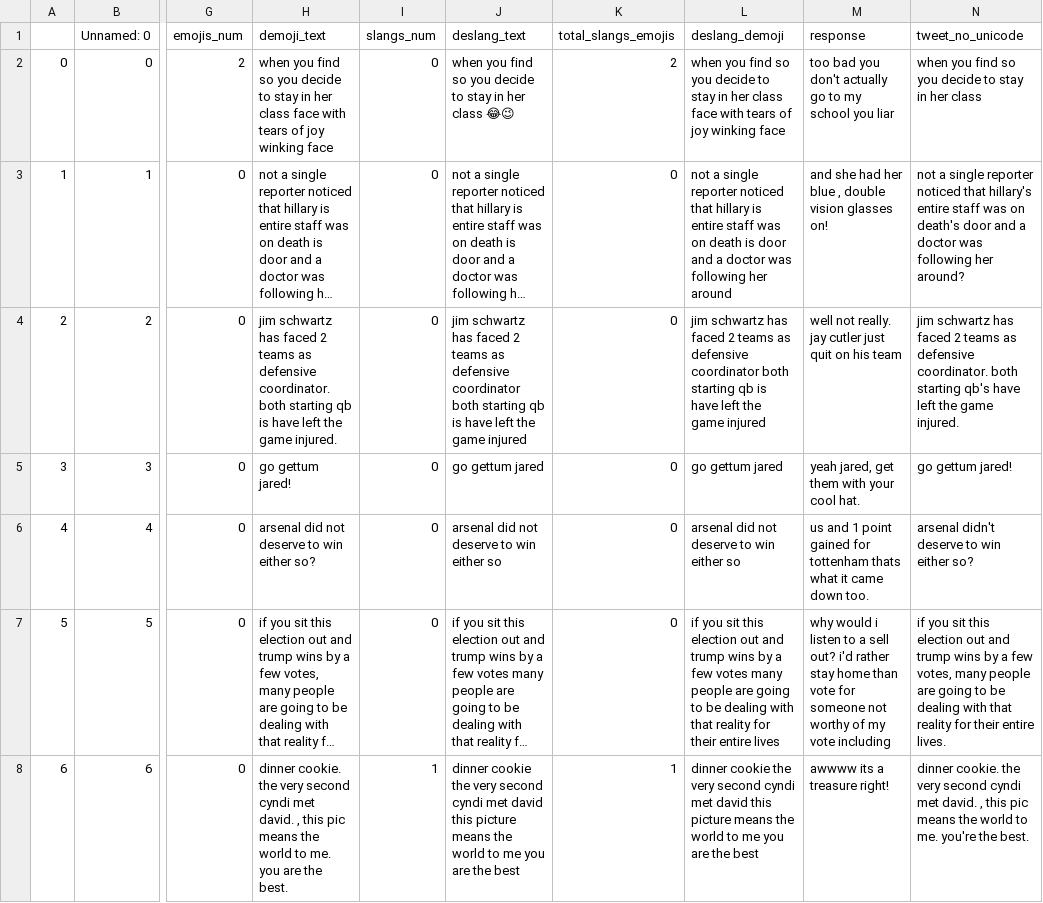
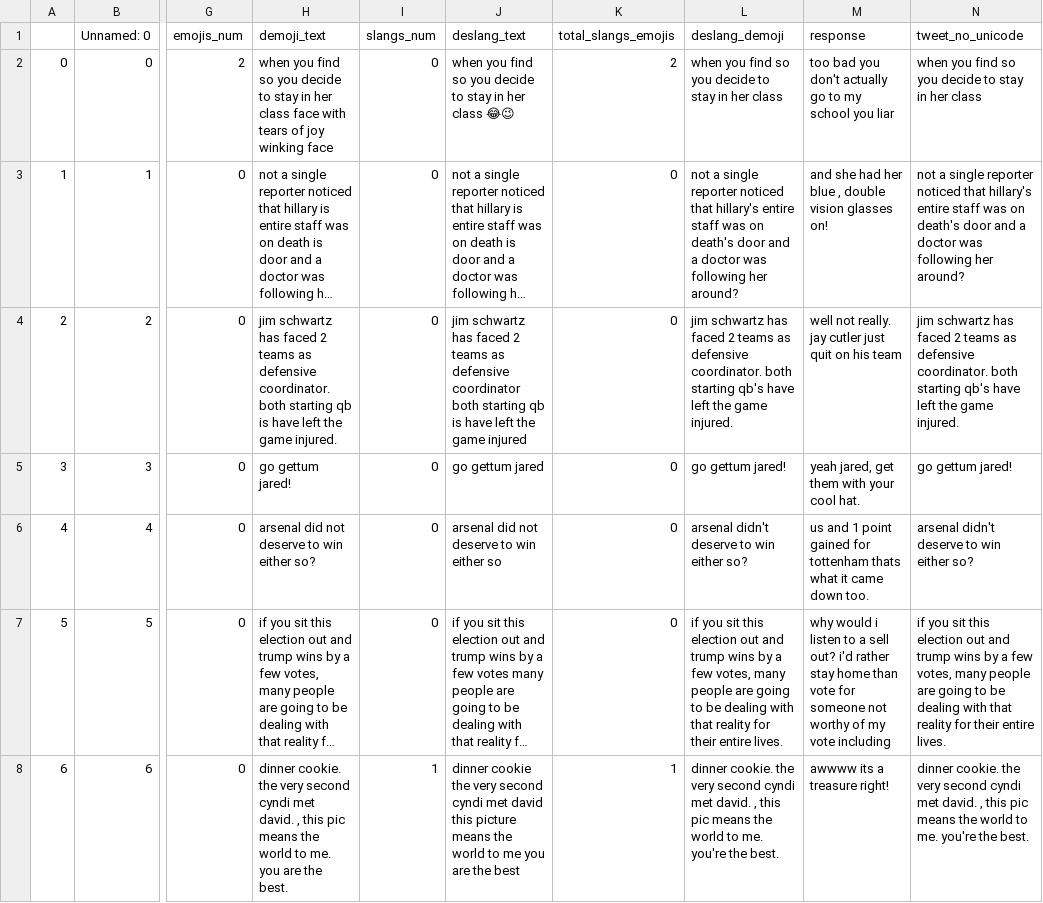
Before and after one commit to nopynospy/parl-ai, a CSV file: chateval_tweet_baseline.csv, drawn as a sheet; only a part is shown, gaps mark what is left out; long unchanged cells end in …; the diff covers the shown part only; the diff names each change by its address in the sheet, - before the commit and + after, or states it on an @@ line.

```diff
--- a/chateval_tweet_baseline.csv
+++ b/chateval_tweet_baseline.csv
-L2 (deslang_demoji): …her class face with tears of joy winking face
+L2 (deslang_demoji): …her class
-L3 (deslang_demoji): …noticed that hillary is entire staff was on death is door and a doctor was following her around
+L3 (deslang_demoji): …noticed that hillary's entire staff was on death's door and a doctor was following her around?
-L4 (deslang_demoji): …as defensive coordinator both starting qb is have left the game injured
+L4 (deslang_demoji): …as defensive coordinator. both starting qb's have left the game injured.
-L5 (deslang_demoji): go gettum jared
+L5 (deslang_demoji): go gettum jared!
-L6 (deslang_demoji): arsenal did not deserve to win either so
+L6 (deslang_demoji): arsenal didn't deserve to win either so?
-L7 (deslang_demoji): …a few votes many people are going to be dealing with that reality for their entire lives
+L7 (deslang_demoji): …a few votes, many people are going to be dealing with that reality for their entire lives.
-L8 (deslang_demoji): dinner cookie the very second cyndi met david this picture means the world to me you are the best
+L8 (deslang_demoji): dinner cookie. the very second cyndi met david. , this pic means the world to me. you're the best.
```
Also changed, not shown: 177 edited cells elsewhere in this file, 7 other files.
